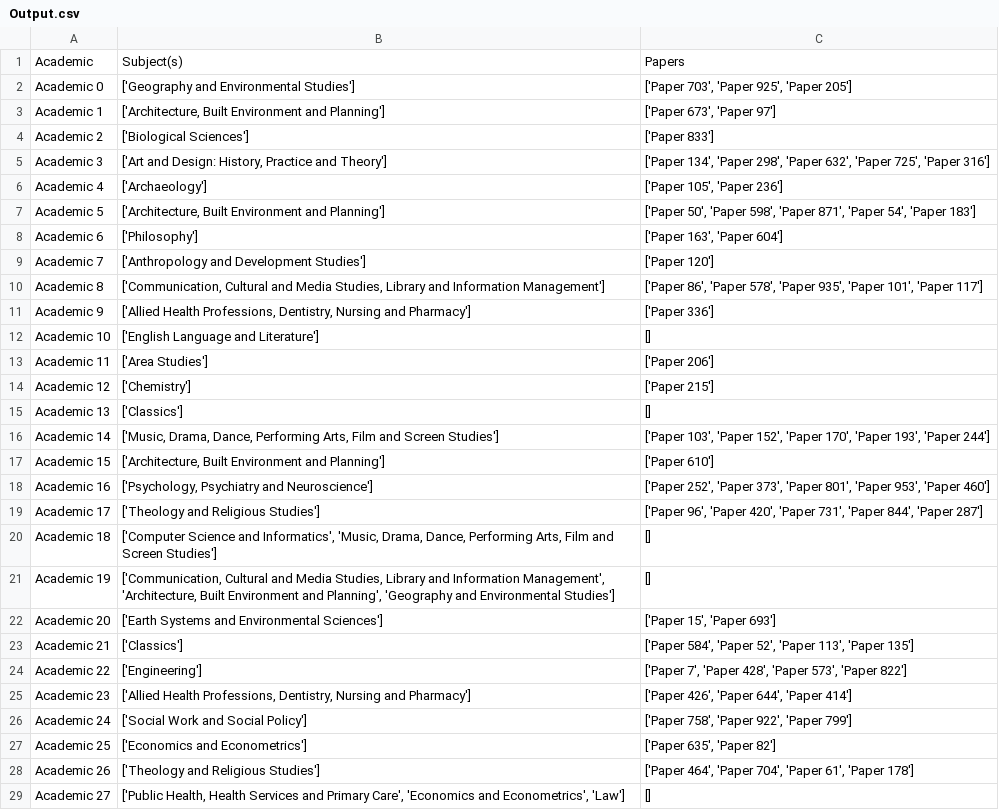
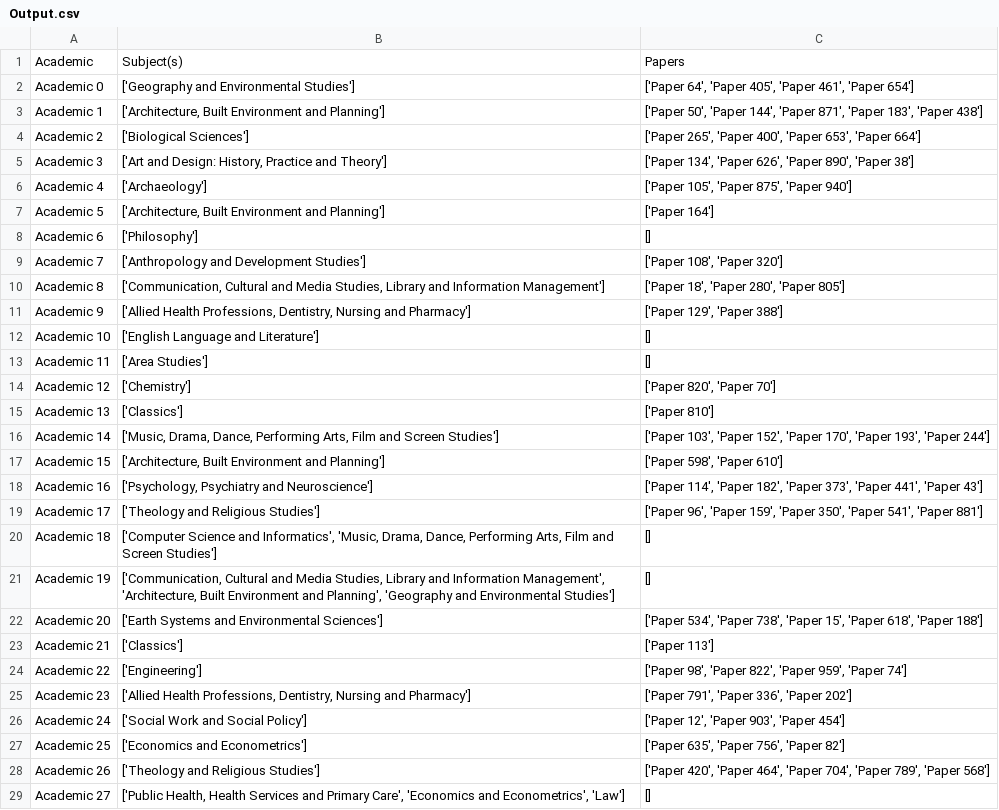
Before and after one commit to Bryn-Elliott/REF-Project, a CSV file: Data/Output.csv, drawn as a sheet; only a part is shown; the diff covers the shown part only.

```diff
--- a/Data/Output.csv
+++ b/Data/Output.csv
@@ -1,29 +1,29 @@
 Academic,Subject(s),Papers
-Academic 0,['Geography and Environmental Studies'],"['Paper 703', 'Paper 925', 'Paper 205']"
-Academic 1,"['Architecture, Built Environment and Planning']","['Paper 673', 'Paper 97']"
-Academic 2,['Biological Sciences'],['Paper 833']
-Academic 3,"['Art and Design: History, Practice and Theory']","['Paper 134', 'Paper 298', 'Paper 632', 'Paper 725', 'Paper 316']"
-Academic 4,['Archaeology'],"['Paper 105', 'Paper 236']"
-Academic 5,"['Architecture, Built Environment and Planning']","['Paper 50', 'Paper 598', 'Paper 871', 'Paper 54', 'Paper 183']"
-Academic 6,['Philosophy'],"['Paper 163', 'Paper 604']"
-Academic 7,['Anthropology and Development Studies'],['Paper 120']
-Academic 8,"['Communication, Cultural and Media Studies, Library and Information Management']","['Paper 86', 'Paper 578', 'Paper 935', 'Paper 101', 'Paper 117']"
-Academic 9,"['Allied Health Professions, Dentistry, Nursing and Pharmacy']",['Paper 336']
+Academic 0,['Geography and Environmental Studies'],"['Paper 64', 'Paper 405', 'Paper 461', 'Paper 654']"
+Academic 1,"['Architecture, Built Environment and Planning']","['Paper 50', 'Paper 144', 'Paper 871', 'Paper 183', 'Paper 438']"
+Academic 2,['Biological Sciences'],"['Paper 265', 'Paper 400', 'Paper 653', 'Paper 664']"
+Academic 3,"['Art and Design: History, Practice and Theory']","['Paper 134', 'Paper 626', 'Paper 890', 'Paper 38']"
+Academic 4,['Archaeology'],"['Paper 105', 'Paper 875', 'Paper 940']"
+Academic 5,"['Architecture, Built Environment and Planning']",['Paper 164']
+Academic 6,['Philosophy'],[]
+Academic 7,['Anthropology and Development Studies'],"['Paper 108', 'Paper 320']"
+Academic 8,"['Communication, Cultural and Media Studies, Library and Information Management']","['Paper 18', 'Paper 280', 'Paper 805']"
+Academic 9,"['Allied Health Professions, Dentistry, Nursing and Pharmacy']","['Paper 129', 'Paper 388']"
 Academic 10,['English Language and Literature'],[]
-Academic 11,['Area Studies'],['Paper 206']
-Academic 12,['Chemistry'],['Paper 215']
-Academic 13,['Classics'],[]
+Academic 11,['Area Studies'],[]
+Academic 12,['Chemistry'],"['Paper 820', 'Paper 70']"
+Academic 13,['Classics'],['Paper 810']
 Academic 14,"['Music, Drama, Dance, Performing Arts, Film and Screen Studies']","['Paper 103', 'Paper 152', 'Paper 170', 'Paper 193', 'Paper 244']"
-Academic 15,"['Architecture, Built Environment and Planning']",['Paper 610']
-Academic 16,"['Psychology, Psychiatry and Neuroscience']","['Paper 252', 'Paper 373', 'Paper 801', 'Paper 953', 'Paper 460']"
-Academic 17,['Theology and Religious Studies'],"['Paper 96', 'Paper 420', 'Paper 731', 'Paper 844', 'Paper 287']"
+Academic 15,"['Architecture, Built Environment and Planning']","['Paper 598', 'Paper 610']"
+Academic 16,"['Psychology, Psychiatry and Neuroscience']","['Paper 114', 'Paper 182', 'Paper 373', 'Paper 441', 'Paper 43']"
+Academic 17,['Theology and Religious Studies'],"['Paper 96', 'Paper 159', 'Paper 350', 'Paper 541', 'Paper 881']"
 Academic 18,"['Computer Science and Informatics', 'Music, Drama, Dance, Performing Arts, Film and Screen Studies']",[]
 Academic 19,"['Communication, Cultural and Media Studies, Library and Information Management', 'Architecture, Built Environment and Planning', 'Geography and Environmental Studies']",[]
-Academic 20,['Earth Systems and Environmental Sciences'],"['Paper 15', 'Paper 693']"
-Academic 21,['Classics'],"['Paper 584', 'Paper 52', 'Paper 113', 'Paper 135']"
-Academic 22,['Engineering'],"['Paper 7', 'Paper 428', 'Paper 573', 'Paper 822']"
-Academic 23,"['Allied Health Professions, Dentistry, Nursing and Pharmacy']","['Paper 426', 'Paper 644', 'Paper 414']"
-Academic 24,['Social Work and Social Policy'],"['Paper 758', 'Paper 922', 'Paper 799']"
-Academic 25,['Economics and Econometrics'],"['Paper 635', 'Paper 82']"
-Academic 26,['Theology and Religious Studies'],"['Paper 464', 'Paper 704', 'Paper 61', 'Paper 178']"
+Academic 20,['Earth Systems and Environmental Sciences'],"['Paper 534', 'Paper 738', 'Paper 15', 'Paper 618', 'Paper 188']"
+Academic 21,['Classics'],['Paper 113']
+Academic 22,['Engineering'],"['Paper 98', 'Paper 822', 'Paper 959', 'Paper 74']"
+Academic 23,"['Allied Health Professions, Dentistry, Nursing and Pharmacy']","['Paper 791', 'Paper 336', 'Paper 202']"
+Academic 24,['Social Work and Social Policy'],"['Paper 12', 'Paper 903', 'Paper 454']"
+Academic 25,['Economics and Econometrics'],"['Paper 635', 'Paper 756', 'Paper 82']"
+Academic 26,['Theology and Religious Studies'],"['Paper 420', 'Paper 464', 'Paper 704', 'Paper 789', 'Paper 568']"
 Academic 27,"['Public Health, Health Services and Primary Care', 'Economics and Econometrics', 'Law']",[]
```
Also changed, not shown: 119 edited cells elsewhere in this file, 1 other file.
